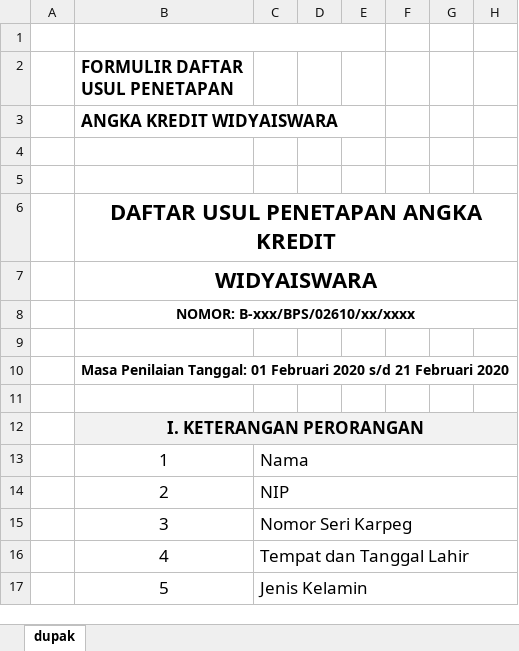
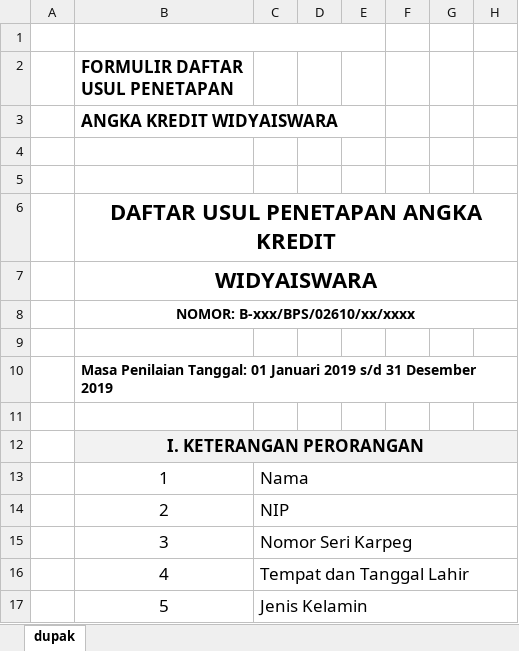
Before and after one commit to easbi/sempak, an Excel workbook: storage/dupak.xlsx, sheet dupak, drawn as a sheet; only a part is shown; values as stored, in another font and other column widths than the file's, no borders; the diff names each change by its address in the sheet, - before the commit and + after, or states it on an @@ line.

```diff
--- a/storage/dupak.xlsx (sheet dupak)
+++ b/storage/dupak.xlsx (sheet dupak)
-B10 (FORMULIR DAFTAR USUL PENETAPAN): …Tanggal: 01 Februari 2020 s/d 21 Februari 2020
+B10 (FORMULIR DAFTAR USUL PENETAPAN): …Tanggal: 01 Januari 2019 s/d 31 Desember 2019
```
Also changed, not shown: 3 other files.
